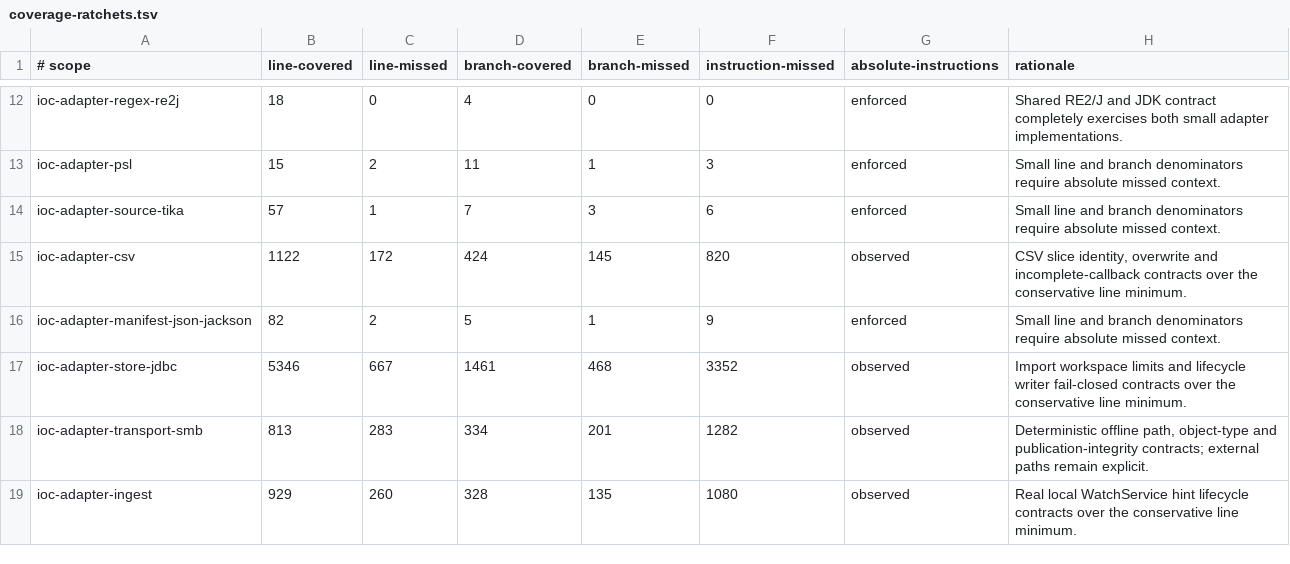
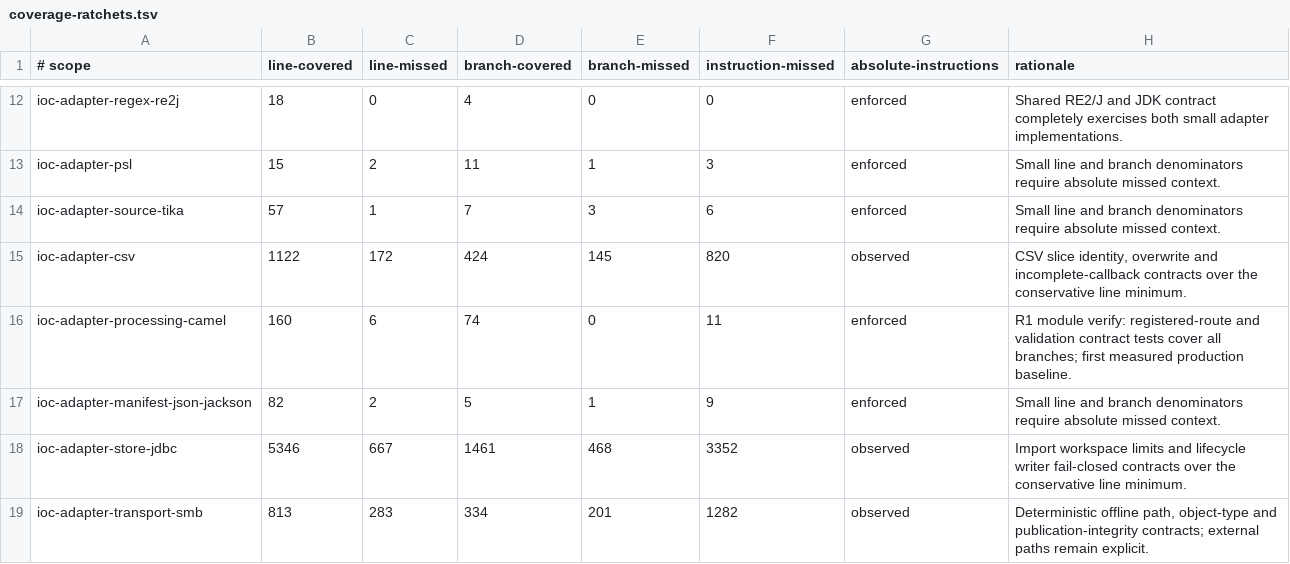
Before and after one commit to xORex-LC/ioc-extractor, a TSV file: build-support/coverage-report/coverage-ratchets.tsv, drawn as a sheet; only a part is shown, gaps mark what is left out; the shorter side is filled out with more unchanged rows.

Commit message:
FEATURE: add bounded Camel router R1 skeleton and quality gates

```diff
--- a/build-support/coverage-report/coverage-ratchets.tsv
+++ b/build-support/coverage-report/coverage-ratchets.tsv
@@ -15,2 +15,3 @@ ioc-adapter-source-tika	57	1	7	3	6	enforced	Small line and branch denominators r
 ioc-adapter-csv	1122	172	424	145	820	observed	CSV slice identity, overwrite and incomplete-callback contracts over the conservative line minimum.
+ioc-adapter-processing-camel	160	6	74	0	11	enforced	R1 module verify: registered-route and validation contract tests cover all branches; first measured production baseline.
 ioc-adapter-manifest-json-jackson	82	2	5	1	9	enforced	Small line and branch denominators require absolute missed context.
```
Also changed, not shown: build-support/coverage-report/coverage-floors.tsv, build-support/coverage-report/coverage-scope.tsv, 37 other files.
